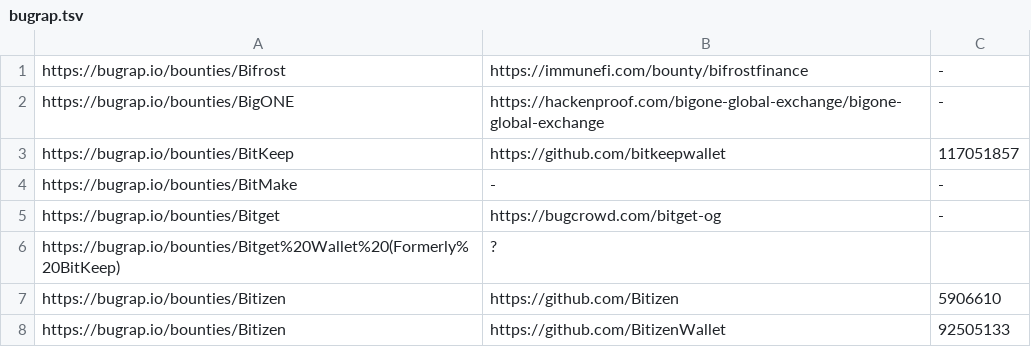
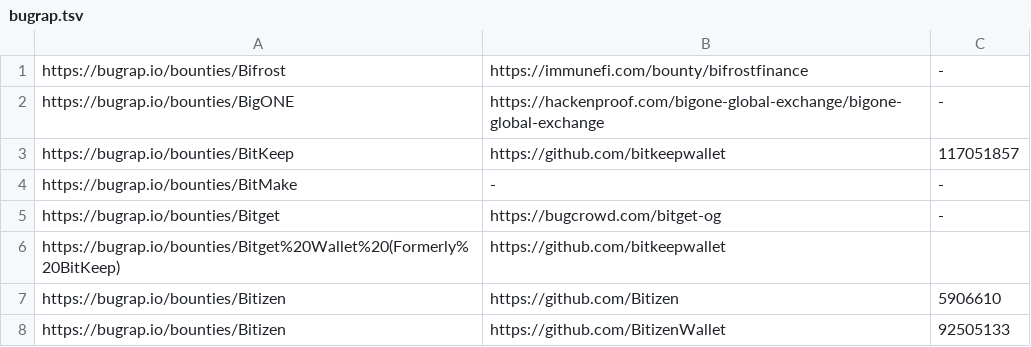
Before and after one commit to nikitastupin/orgs-data, a TSV file: orgs-data/bugrap.tsv, drawn as a sheet; only a part is shown.

Commit message:
Update bugrap.tsv

```diff
--- a/orgs-data/bugrap.tsv
+++ b/orgs-data/bugrap.tsv
@@ -5,3 +5,3 @@ https://bugrap.io/bounties/BitMake	-	-
 https://bugrap.io/bounties/Bitget	https://bugcrowd.com/bitget-og	-
-https://bugrap.io/bounties/Bitget%20Wallet%20(Formerly%20BitKeep)	?
+https://bugrap.io/bounties/Bitget%20Wallet%20(Formerly%20BitKeep)	https://github.com/bitkeepwallet
 https://bugrap.io/bounties/Bitizen	https://github.com/Bitizen	5906610
```
